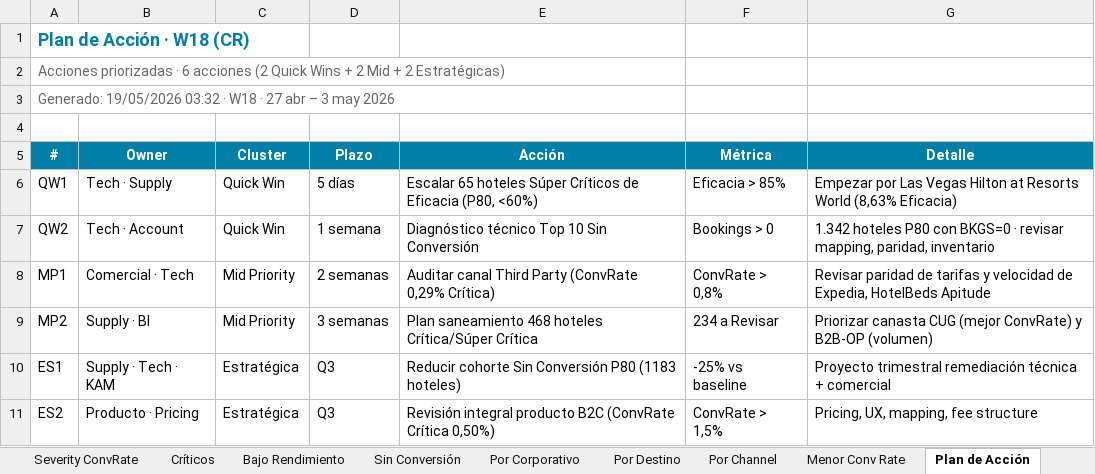
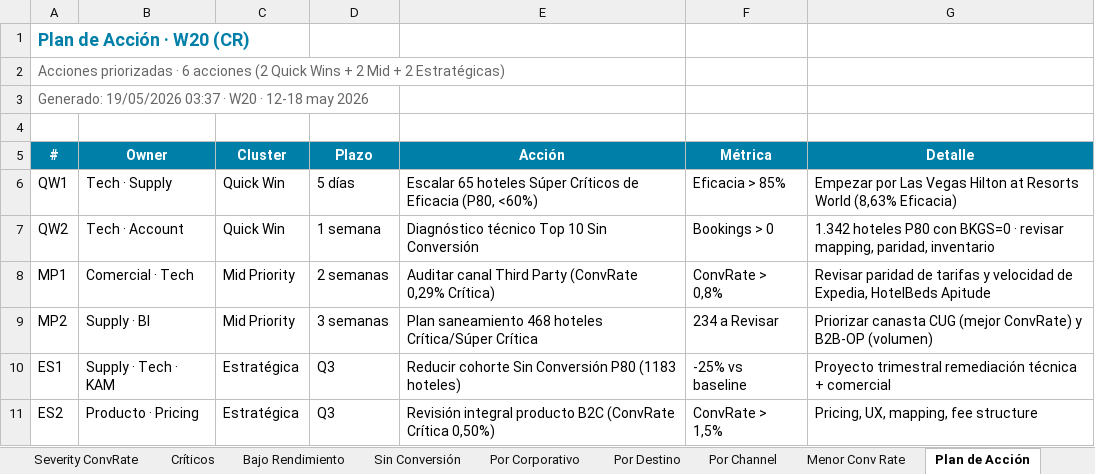
Before and after one commit to federicochurches/Price, an Excel workbook: checkrates/week-20/Analisis_Checkrates_7d.xlsx, sheet Plan de Acción, drawn as a sheet; values as stored, in another font and other column widths than the file's, no borders; the diff names each change by its address in the sheet, - before the commit and + after, or states it on an @@ line.

```diff
--- a/checkrates/week-20/Analisis_Checkrates_7d.xlsx (sheet Plan de Acción)
+++ b/checkrates/week-20/Analisis_Checkrates_7d.xlsx (sheet Plan de Acción)
-A1 (#): Plan de Acción · W18 (CR)
+A1 (#): Plan de Acción · W20 (CR)
-A3 (#): Generado: 19/05/2026 03:32 · W18 · 27 abr – 3 may 2026
+A3 (#): Generado: 19/05/2026 03:37 · W20 · 12-18 may 2026
```
Also changed, not shown: sheet Severity Eficacia, sheet Severity ConvRate, sheet Canasta B2C · Sev Ef, sheet Canasta CUG · Sev Ef, sheet Canasta OP · Sev Ef, sheet Canasta B2C · Sev CV, 30 more sheets, checkrates/week-20/Analisis_Checkrates_B2C_7d.xlsx, checkrates/week-20/Analisis_Checkrates_CUG_7d.xlsx, 2 other files.
